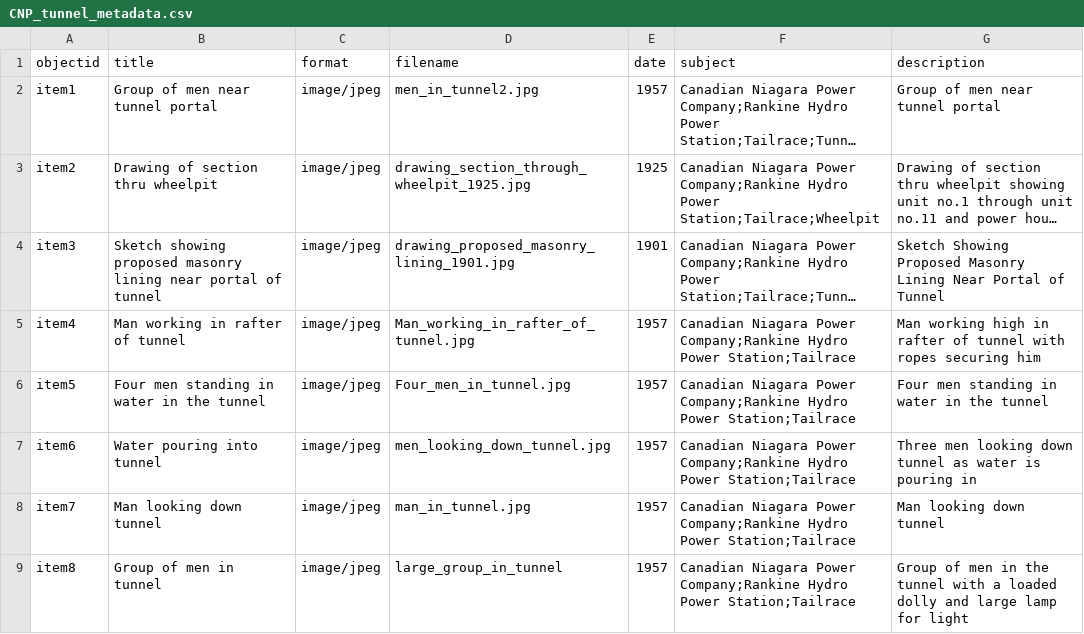
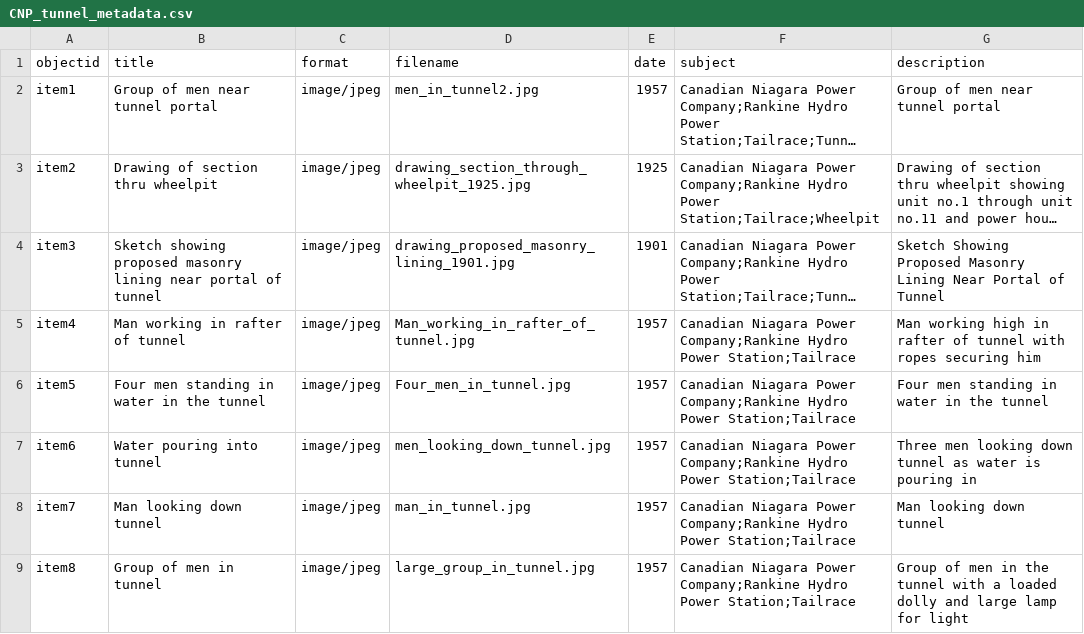
Before and after one commit to chantalcameron/Tailrace_Tunnel, a CSV file: _data/CNP_tunnel_metadata.csv, drawn as a sheet; long unchanged cells end in ….

Commit message:
Update CNP_tunnel_metadata.csv

```diff
--- a/_data/CNP_tunnel_metadata.csv
+++ b/_data/CNP_tunnel_metadata.csv
@@ -8,2 +8,2 @@ item6,Water pouring into tunnel,image/jpeg,men_looking_down_tunnel.jpg,1957,Cana
 item7,Man looking down tunnel,image/jpeg,man_in_tunnel.jpg,1957,Canadian Niagara Power Company;Rankine Hydro Power Station;Tailrace,Man looking down tunnel
-item8,Group of men in tunnel,image/jpeg,large_group_in_tunnel,1957,Canadian Niagara Power Company;Rankine Hydro Power Station;Tailrace,Group of men in the tunnel with a loaded dolly and large lamp for light
+item8,Group of men in tunnel,image/jpeg,large_group_in_tunnel.jpg,1957,Canadian Niagara Power Company;Rankine Hydro Power Station;Tailrace,Group of men in the tunnel with a loaded dolly and large lamp for light
```
